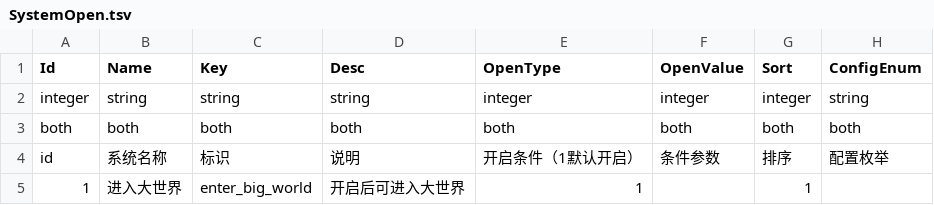
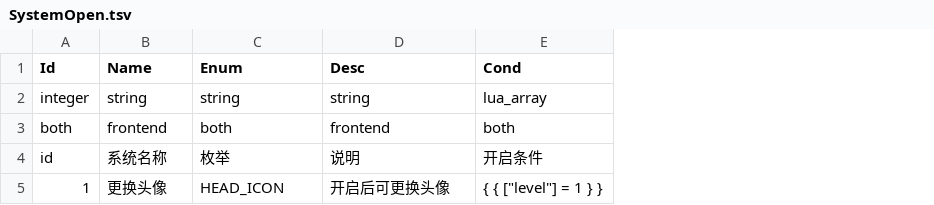
Before and after one commit to literwave/game_common, a TSV file: tsv/SystemOpen.tsv, drawn as a sheet; removed rows and columns are numbered as before the commit, all else as after; the diff names each change by its address in the sheet, - before the commit and + after, or states it on an @@ line.

```diff
--- a/tsv/SystemOpen.tsv
+++ b/tsv/SystemOpen.tsv
-column E (OpenType), rows 2-5: integer | both | 开启条件（1默认开启） | 1
-column F (OpenValue), rows 2-4: integer | both | 条件参数
-column G (Sort), rows 2-5: integer | both | 排序 | 1
-column H (ConfigEnum), rows 2-4: string | both | 配置枚举
+column E (Cond), rows 2-5: lua_array | both | 开启条件 | { { ["level"] = 1 } }
-C1: Key
+C1: Enum
-B3 (Name): both
+B3 (Name): frontend
-D3 (Desc): both
+D3 (Desc): frontend
-C4 (Enum): 标识
+C4 (Enum): 枚举
-B5 (Name): 进入大世界
+B5 (Name): 更换头像
-C5 (Enum): enter_big_world
+C5 (Enum): HEAD_ICON
-D5 (Desc): 开启后可进入大世界
+D5 (Desc): 开启后可更换头像
```
Also changed, not shown: tsv/Global.tsv, tsv/Item.tsv, 7 other files.
